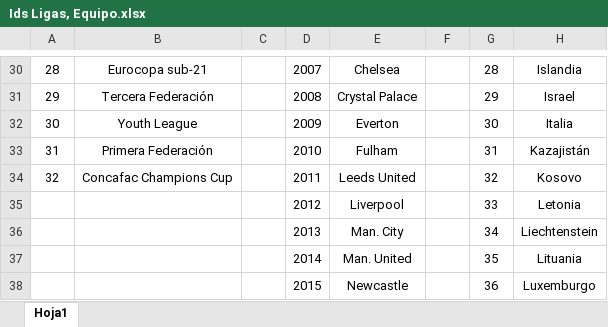
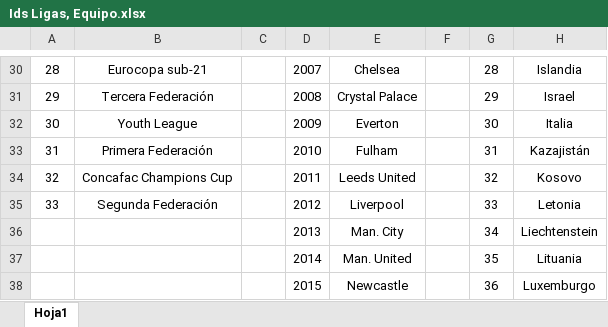
Before and after one commit to kanekong909/sports, an Excel workbook: Ids Ligas, Equipo.xlsx, sheet Hoja1, drawn as a sheet; only a part is shown, gaps mark what is left out; values as stored, in another font and other column widths than the file's, no borders; the diff names each change by its address in the sheet, - before the commit and + after, or states it on an @@ line.

```diff
--- a/Ids Ligas, Equipo.xlsx (sheet Hoja1)
+++ b/Ids Ligas, Equipo.xlsx (sheet Hoja1)
-A35: (empty)
+A35: 33
-B35: (empty)
+B35: Segunda Federación
```
Also changed, not shown: 1 other file.
